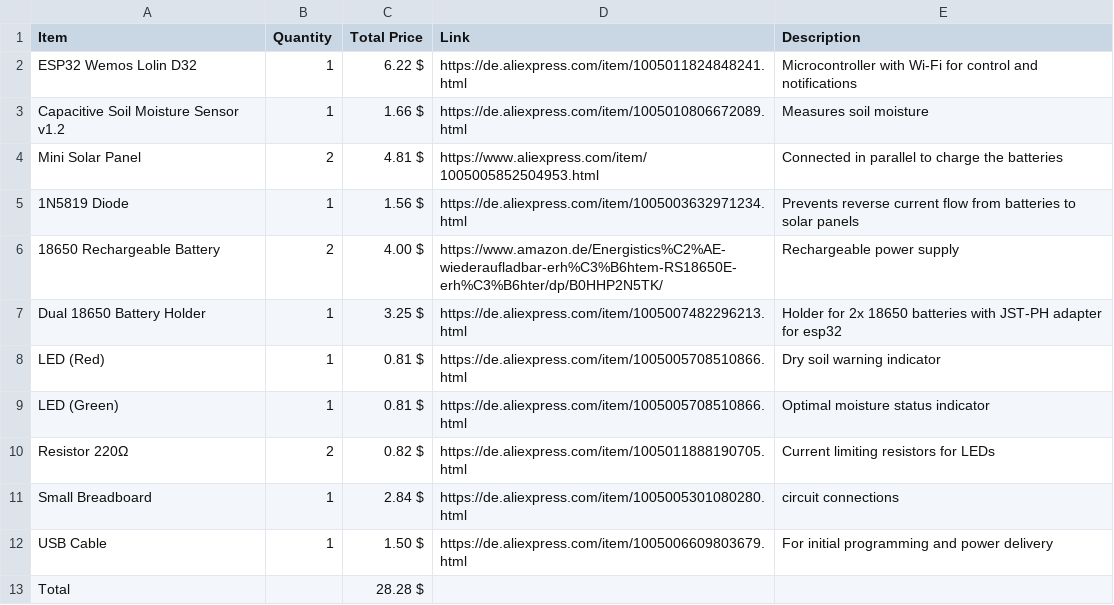
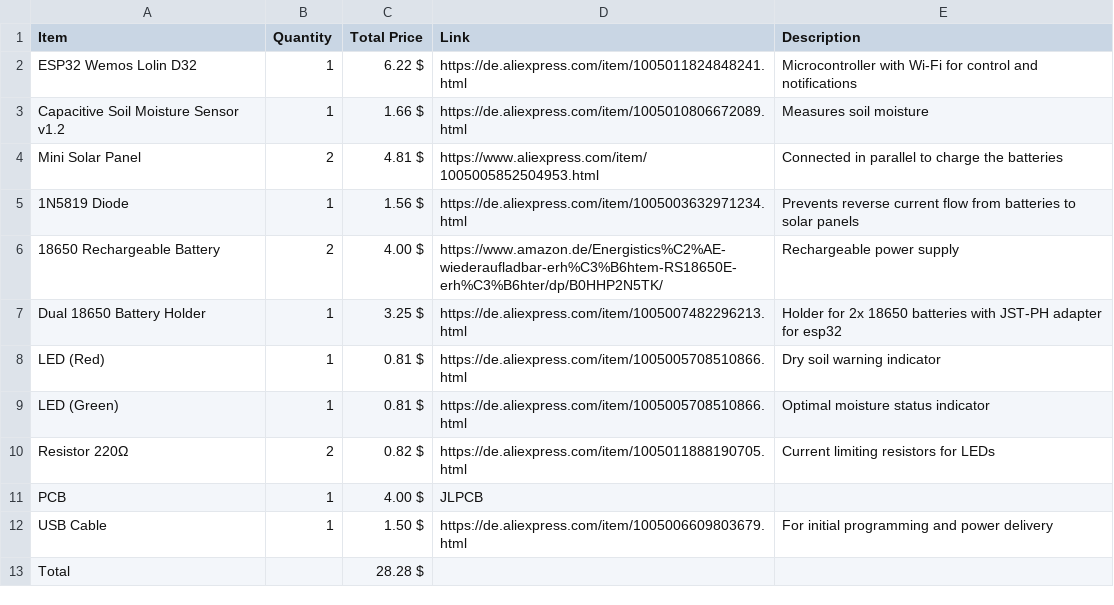
Before and after one commit to LeonOmo/Water-this-Plant-v2, a CSV file: BOM.csv, drawn as a sheet; removed rows and columns are numbered as before the commit, all else as after; the diff names each change by its address in the sheet, - before the commit and + after, or states it on an @@ line.

Commit message:
Update BOM.csv

```diff
--- a/BOM.csv
+++ b/BOM.csv
-row 11: Small Breadboard | 1 | 2.84 $ | https://de.aliexpress.com/item/1005005301080280.html | circuit connections
+row 11: PCB | 1 | 4.00 $ | JLPCB
```
